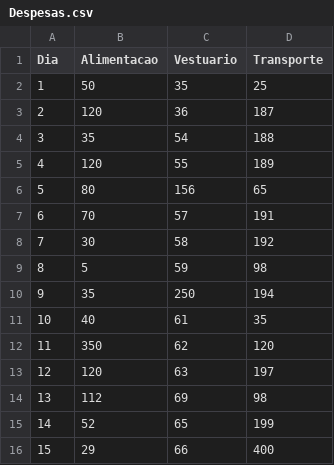
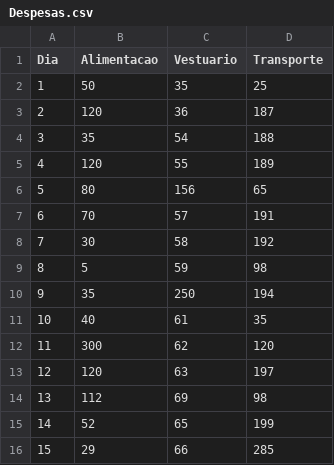
Before and after one commit to carmodurante/DEV-FULL-STACK, a CSV file: Mundo_1/Nivel_4/Despesas.csv, drawn as a sheet.

```diff
--- a/Mundo_1/Nivel_4/Despesas.csv
+++ b/Mundo_1/Nivel_4/Despesas.csv
@@ -11,3 +11,3 @@
 10;40;61;35
-11;350;62;120
+11;300;62;120
 12;120;63;197
@@ -15,2 +15,2 @@
 14;52;65;199
-15;29;66;400
+15;29;66;285
```
Also changed, not shown: 1 other file.
